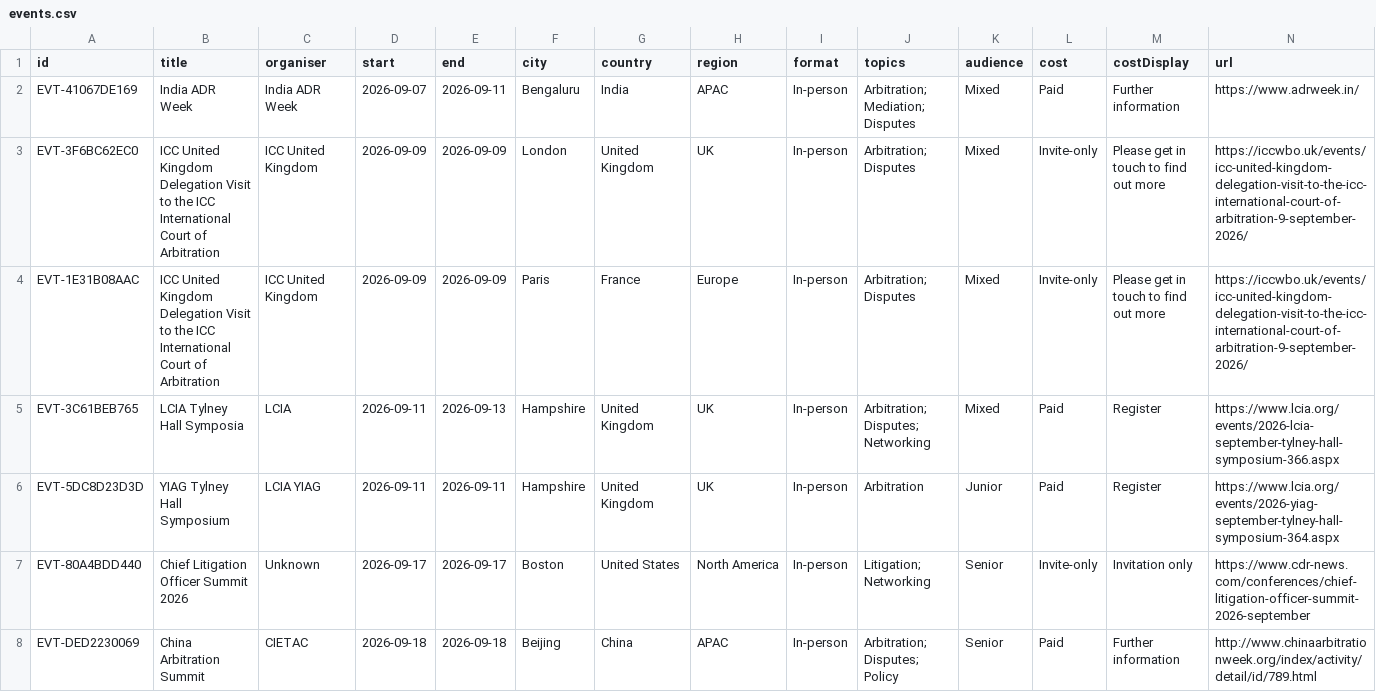
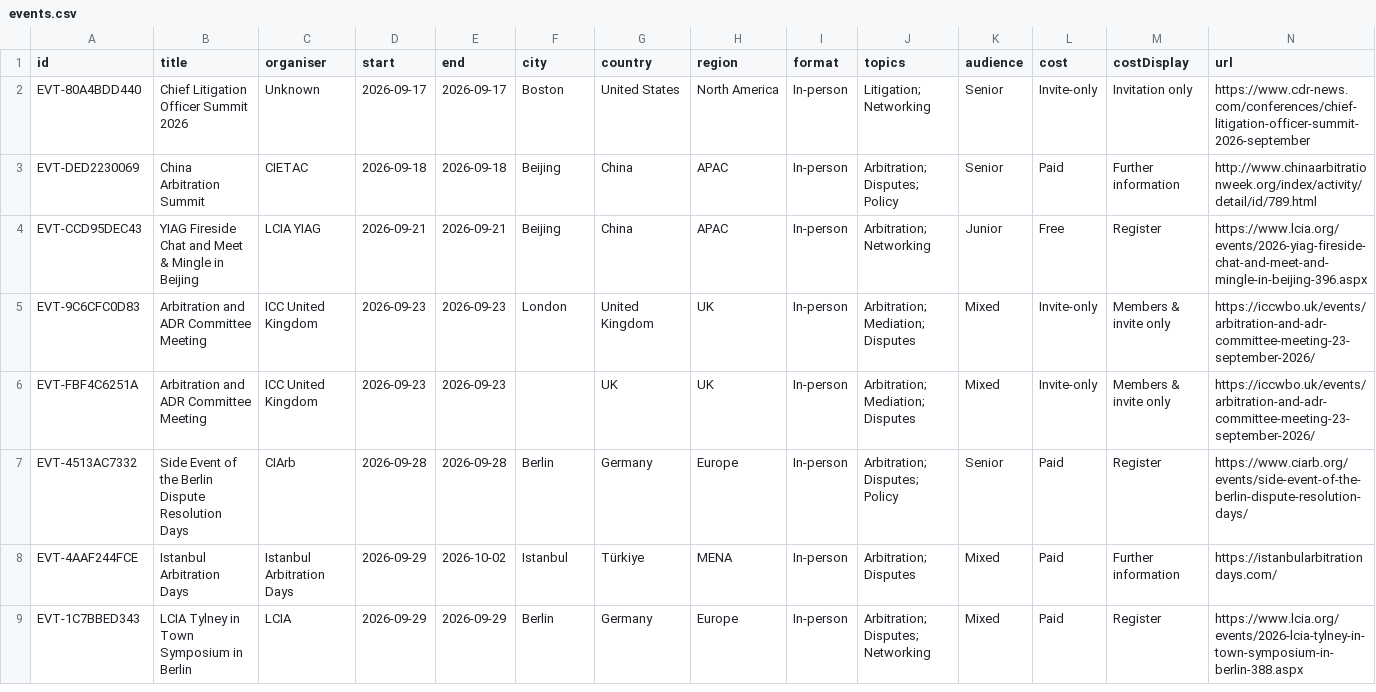
Before and after one commit to EventsRadar/DI-Events, a CSV file: events.csv, drawn as a sheet; only a part is shown; the shorter side is filled out with more unchanged rows; rows hold the shown columns only; the diff names each change by its address in the sheet, - before the commit and + after, or states it on an @@ line.

Commit message:
data: refresh 2026-09-21T10:32Z

```diff
--- a/events.csv
+++ b/events.csv
-row 2: EVT-41067DE169 | India ADR Week | India ADR Week | 2026-09-07 | 2026-09-11 | Bengaluru | India | APAC | In-person | Arbitration; Mediation; Disputes | Mixed | Paid | Further information | https://www.adrweek.in/
-row 3: EVT-3F6BC62EC0 | ICC United Kingdom Delegation Visit to the ICC International Court of Arbitration | ICC United Kingdom | 2026-09-09 | 2026-09-09 | London | United Kingdom | UK | In-person | Arbitration; Disputes | Mixed | Invite-only | Please get in touch to find out more | https://iccwbo.uk/events/icc-united-kingdom-delegation-visit-to-the-icc-international-court-of-arbitration-9-september-2026/
-row 4: EVT-1E31B08AAC | ICC United Kingdom Delegation Visit to the ICC International Court of Arbitration | ICC United Kingdom | 2026-09-09 | 2026-09-09 | Paris | France | Europe | In-person | Arbitration; Disputes | Mixed | Invite-only | Please get in touch to find out more | https://iccwbo.uk/events/icc-united-kingdom-delegation-visit-to-the-icc-international-court-of-arbitration-9-september-2026/
-row 5: EVT-3C61BEB765 | LCIA Tylney Hall Symposia | LCIA | 2026-09-11 | 2026-09-13 | Hampshire | United Kingdom | UK | In-person | Arbitration; Disputes; Networking | Mixed | Paid | Register | https://www.lcia.org/events/2026-lcia-september-tylney-hall-symposium-366.aspx
-row 6: EVT-5DC8D23D3D | YIAG Tylney Hall Symposium | LCIA YIAG | 2026-09-11 | 2026-09-11 | Hampshire | United Kingdom | UK | In-person | Arbitration | Junior | Paid | Register | https://www.lcia.org/events/2026-yiag-september-tylney-hall-symposium-364.aspx
```
Also changed, not shown: 1 other file.
